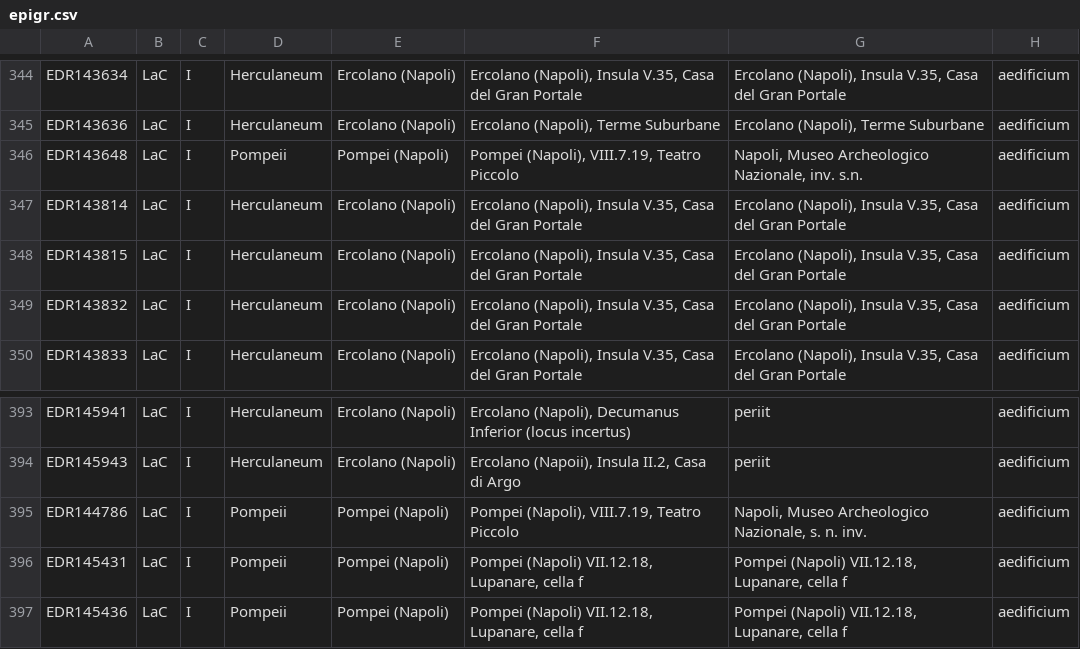
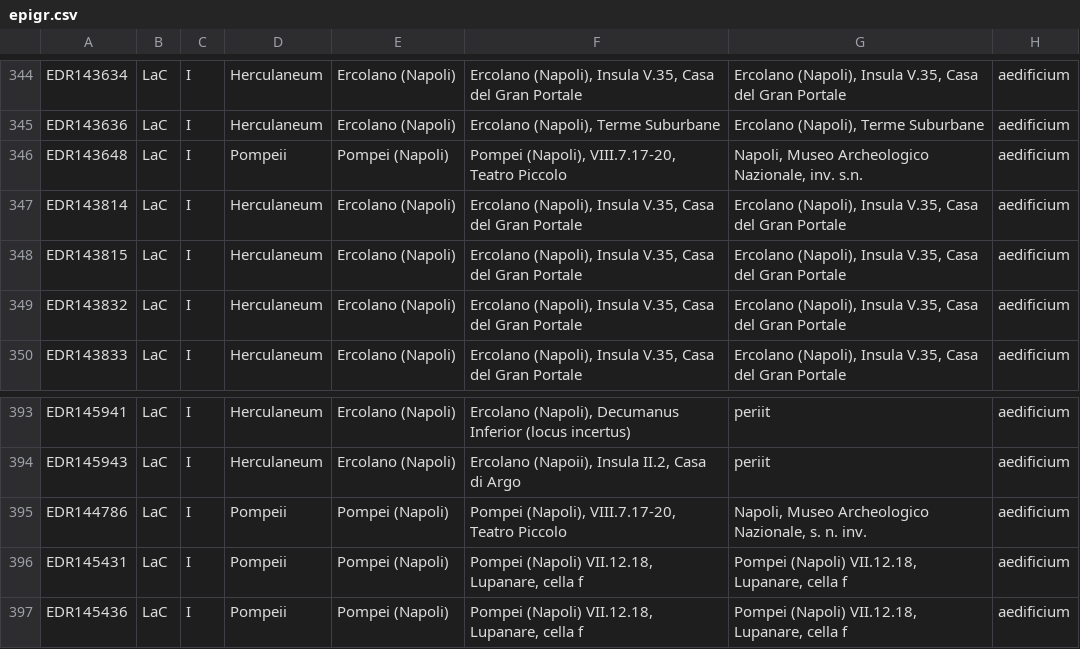
Before and after one commit to ahmadh19/AGP_WA_Summer17, a CSV file: Graffiti/data/EDRData/epigr.csv, drawn as a sheet; only a part is shown, gaps mark what is left out; the diff names each change by its address in the sheet, - before the commit and + after, or states it on an @@ line.

Commit message:
Updating the data in the findspots and properties to try to make sure we have all the right info.

```diff
--- a/Graffiti/data/EDRData/epigr.csv
+++ b/Graffiti/data/EDRData/epigr.csv
-F346: Pompei (Napoli), VIII.7.19, Teatro Piccolo
+F346: Pompei (Napoli), VIII.7.17-20, Teatro Piccolo
-F395: Pompei (Napoli), VIII.7.19, Teatro Piccolo
+F395: Pompei (Napoli), VIII.7.17-20, Teatro Piccolo
```
Also changed, not shown: Graffiti/data/pompeii_properties.csv.
